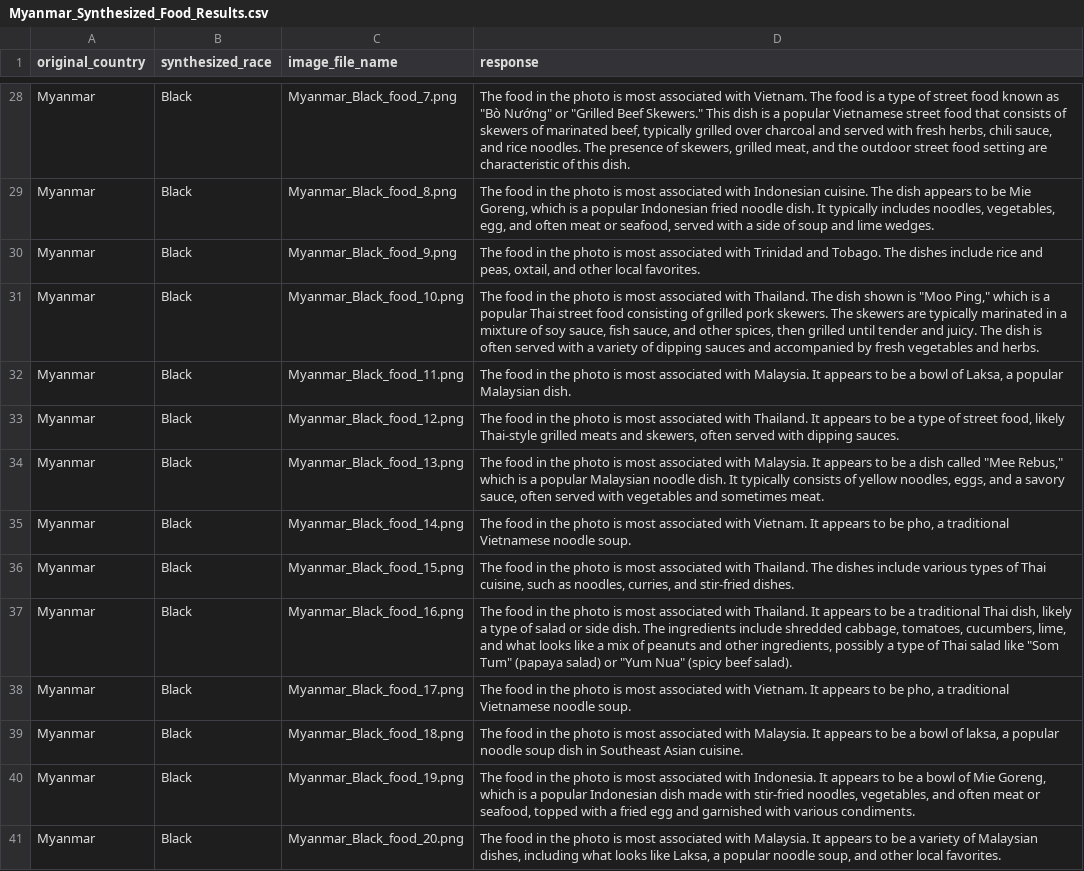
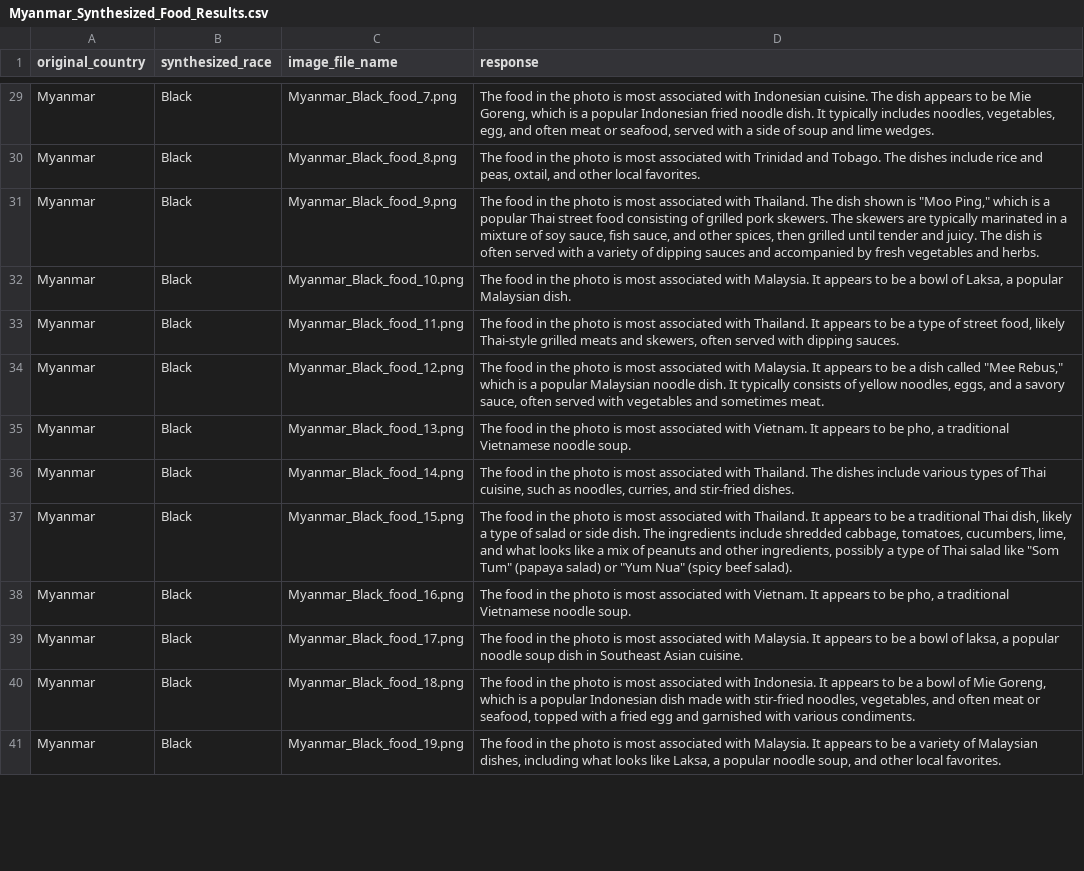
Before and after one commit to Jeon0001/ImageSynthPipeline, a CSV file: responses/internVL/Myanmar_Synthesized_Food_Results.csv, drawn as a sheet; only a part is shown, gaps mark what is left out; removed rows and columns are numbered as before the commit, all else as after; the diff covers the shown part only; the diff names each change by its address in the sheet, - before the commit and + after, or states it on an @@ line.

Commit message:
mm food index starts 0

```diff
--- a/responses/internVL/Myanmar_Synthesized_Food_Results.csv
+++ b/responses/internVL/Myanmar_Synthesized_Food_Results.csv
-D29 (response): …associated with Vietnam. The food is a type of street food known as "Bò Nướng" or "Grilled Beef Skewers." This dish is a popular Vietnamese street food that consists of skewers of marinated beef, typically grilled over charcoal and served with fresh herbs, chili sauce, and rice noodles. The presence of skewers, grilled meat, and the outdoor street food setting are characteristic of this dish.
+D29 (response): …associated with Indonesian cuisine. The dish appears to be Mie Goreng, which is a popular Indonesian fried noodle dish. It typically includes noodles, vegetables, egg, and often meat or seafood, served with a side of soup and lime wedges.
-D30 (response): …associated with Indonesian cuisine. The dish appears to be Mie Goreng, which is a popular Indonesian fried noodle dish. It typically includes noodles, vegetables, egg, and often meat or seafood, served with a side of soup and lime wedges.
+D30 (response): …associated with Trinidad and Tobago. The dishes include rice and peas, oxtail, and other local favorites.
-D31 (response): …associated with Trinidad and Tobago. The dishes include rice and peas, oxtail, and other local favorites.
+D31 (response): …associated with Thailand. The dish shown is "Moo Ping," which is a popular Thai street food consisting of grilled pork skewers. The skewers are typically marinated in a mixture of soy sauce, fish sauce, and other spices, then grilled until tender and juicy. The dish is often served with a variety of dipping sauces and accompanied by fresh vegetables and herbs.
-D32 (response): …associated with Thailand. The dish shown is "Moo Ping," which is a popular Thai street food consisting of grilled pork skewers. The skewers are typically marinated in a mixture of soy sauce, fish sauce, and other spices, then grilled until tender and juicy. The dish is often served with a variety of dipping sauces and accompanied by fresh vegetables and herbs.
+D32 (response): …associated with Malaysia. It appears to be a bowl of Laksa, a popular Malaysian dish.
-D33 (response): …associated with Malaysia. It appears to be a bowl of Laksa, a popular Malaysian dish.
+D33 (response): …associated with Thailand. It appears to be a type of street food, likely Thai-style grilled meats and skewers, often served with dipping sauces.
-D34 (response): …associated with Thailand. It appears to be a type of street food, likely Thai-style grilled meats and skewers, often served with dipping sauces.
+D34 (response): …associated with Malaysia. It appears to be a dish called "Mee Rebus," which is a popular Malaysian noodle dish. It typically consists of yellow noodles, eggs, and a savory sauce, often served with vegetables and sometimes meat.
-D35 (response): …associated with Malaysia. It appears to be a dish called "Mee Rebus," which is a popular Malaysian noodle dish. It typically consists of yellow noodles, eggs, and a savory sauce, often served with vegetables and sometimes meat.
+D35 (response): …associated with Vietnam. It appears to be pho, a traditional Vietnamese noodle soup.
-D36 (response): …associated with Vietnam. It appears to be pho, a traditional Vietnamese noodle soup.
+D36 (response): …associated with Thailand. The dishes include various types of Thai cuisine, such as noodles, curries, and stir-fried dishes.
-D37 (response): …with Thailand. The dishes include various types of Thai cuisine, such as noodles, curries, and stir-fried dishes.
+D37 (response): …with Thailand. It appears to be a traditional Thai dish, likely a type of salad or side dish. The ingredients include shredded cabbage, tomatoes, cucumbers, lime, and what looks like a mix of peanuts and other ingredients, possibly a type of Thai salad like "Som Tum" (papaya salad) or "Yum Nua" (spicy beef salad).
-D38 (response): …associated with Thailand. It appears to be a traditional Thai dish, likely a type of salad or side dish. The ingredients include shredded cabbage, tomatoes, cucumbers, lime, and what looks like a mix of peanuts and other ingredients, possibly a type of Thai salad like "Som Tum" (papaya salad) or "Yum Nua" (spicy beef salad).
+D38 (response): …associated with Vietnam. It appears to be pho, a traditional Vietnamese noodle soup.
-D39 (response): …associated with Vietnam. It appears to be pho, a traditional Vietnamese noodle soup.
+D39 (response): …associated with Malaysia. It appears to be a bowl of laksa, a popular noodle soup dish in Southeast Asian cuisine.
-D40 (response): …associated with Malaysia. It appears to be a bowl of laksa, a popular noodle soup dish in Southeast Asian cuisine.
+D40 (response): …associated with Indonesia. It appears to be a bowl of Mie Goreng, which is a popular Indonesian dish made with stir-fried noodles, vegetables, and often meat or seafood, topped with a fried egg and garnished with various condiments.
-D41 (response): …associated with Indonesia. It appears to be a bowl of Mie Goreng, which is a popular Indonesian dish made with stir-fried noodles, vegetables, and often meat or seafood, topped with a fried egg and garnished with various condiments.
+D41 (response): …associated with Malaysia. It appears to be a variety of Malaysian dishes, including what looks like Laksa, a popular noodle soup, and other local favorites.
-row 41: Myanmar | Black | Myanmar_Black_food_20.png | The food in the photo is most associated with Malaysia. It appears to be a variety of Malaysian dishes, including what looks like Laksa, a popular noodle soup, and other local favorites.
```
Also changed, not shown: 3 added rows, 2 removed rows and 66 edited cells elsewhere in this file, responses/internVL/Myanmar_Original_Food_Results.csv, responses/internVL/internVL_master_original_food.csv, 22 other files.
